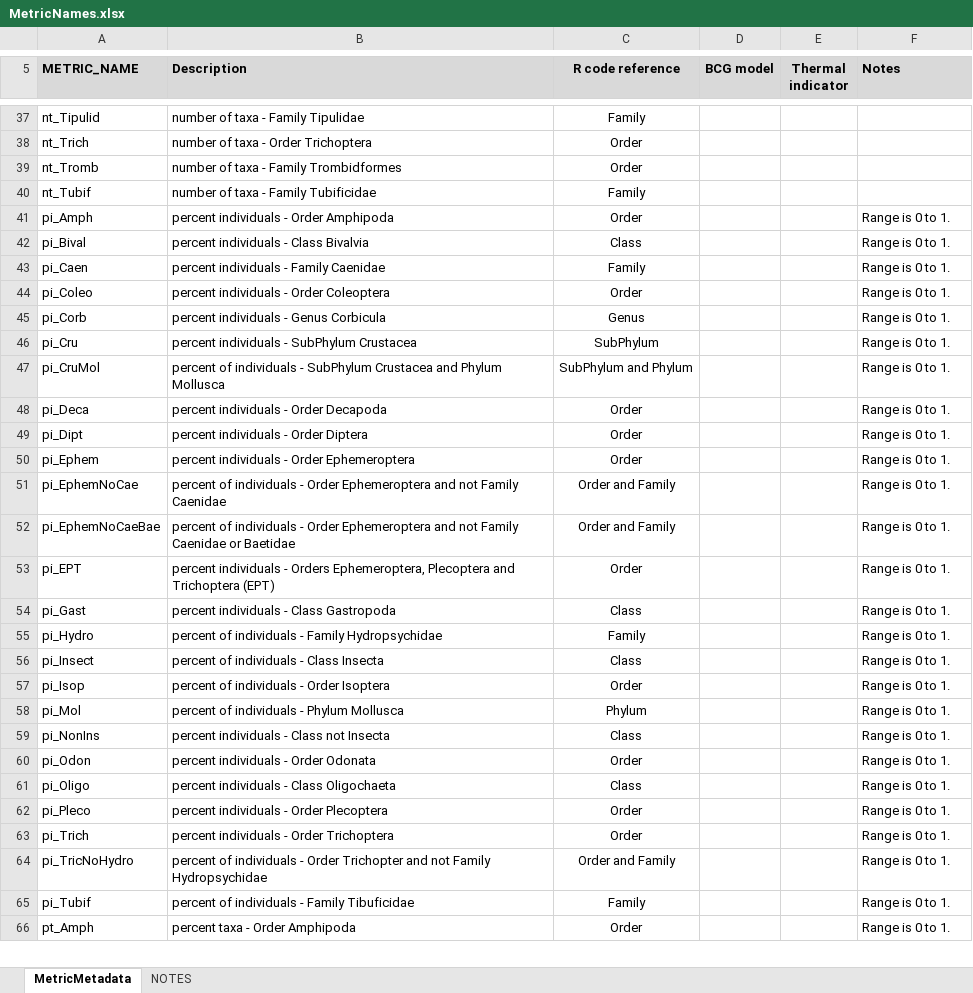
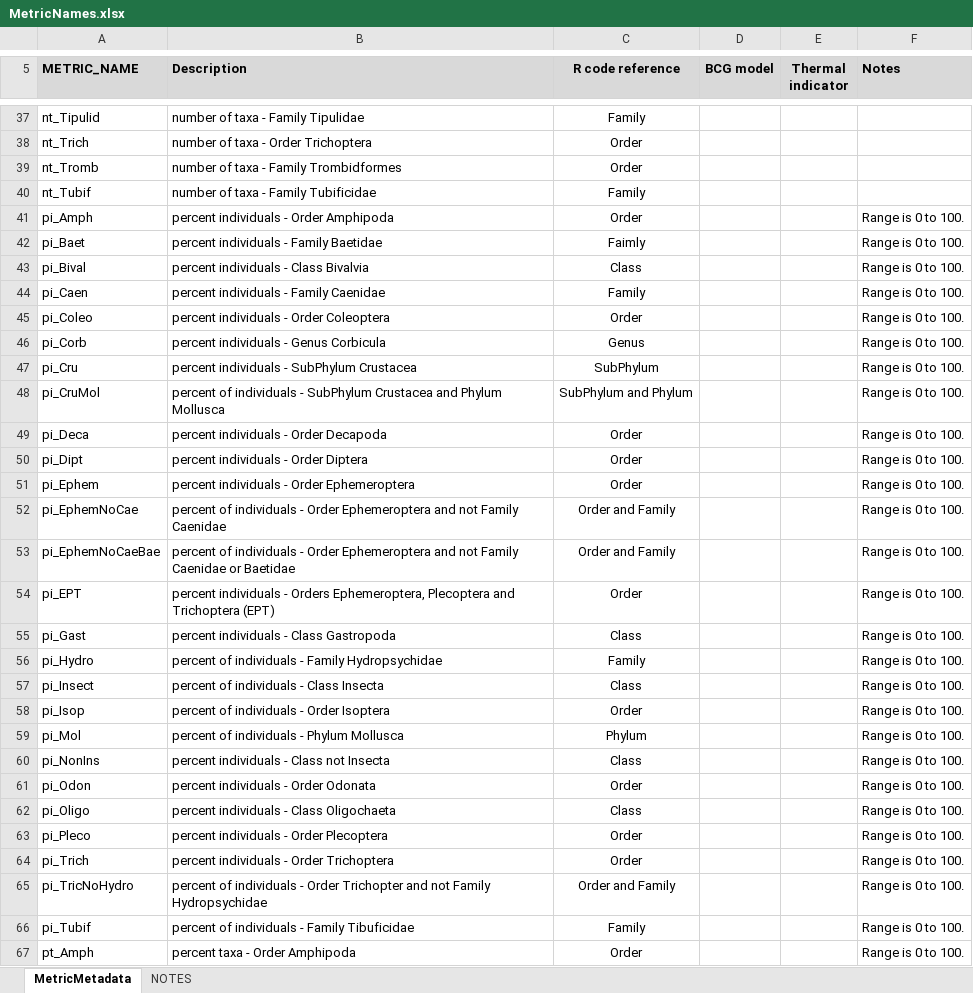
Before and after one commit to leppott/BioMonTools, an Excel workbook: inst/extdata/MetricNames.xlsx, sheet MetricMetadata, drawn as a sheet; only a part is shown, gaps mark what is left out; values as stored, in another font and other column widths than the file's, no borders; addresses are those after the commit; the diff covers the shown part only; the diff names each change by its address in the sheet, - before the commit and + after, or states it on an @@ line.

Commit message:
v0.3.0.9007
metric updates

```diff
--- a/inst/extdata/MetricNames.xlsx (sheet MetricMetadata)
+++ b/inst/extdata/MetricNames.xlsx (sheet MetricMetadata)
-F41 (Notes): Range is 0 to 1.
+F41 (Notes): Range is 0 to 100.
+row 42: pi_Baet | percent individuals - Family Baetidae | Faimly |  |  | Range is 0 to 100.
-F43:F67 (Notes): Range is 0 to 1.
+F43:F67 (Notes): Range is 0 to 100.
```
Also changed, not shown: 117 edited cells elsewhere in this sheet, 5 other files.
